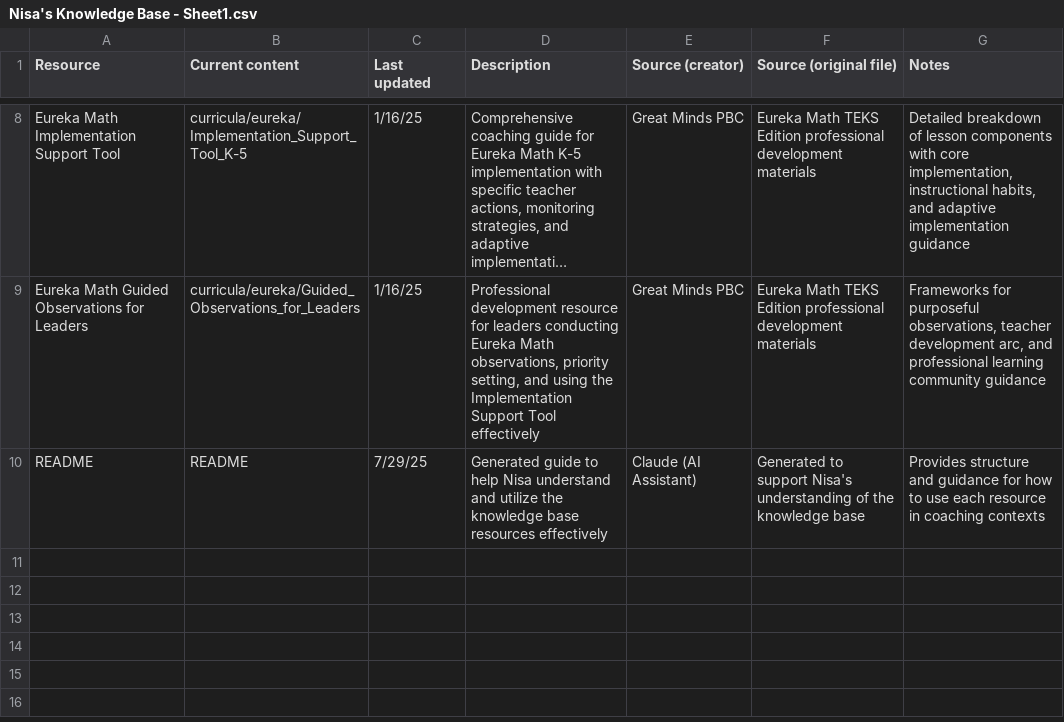
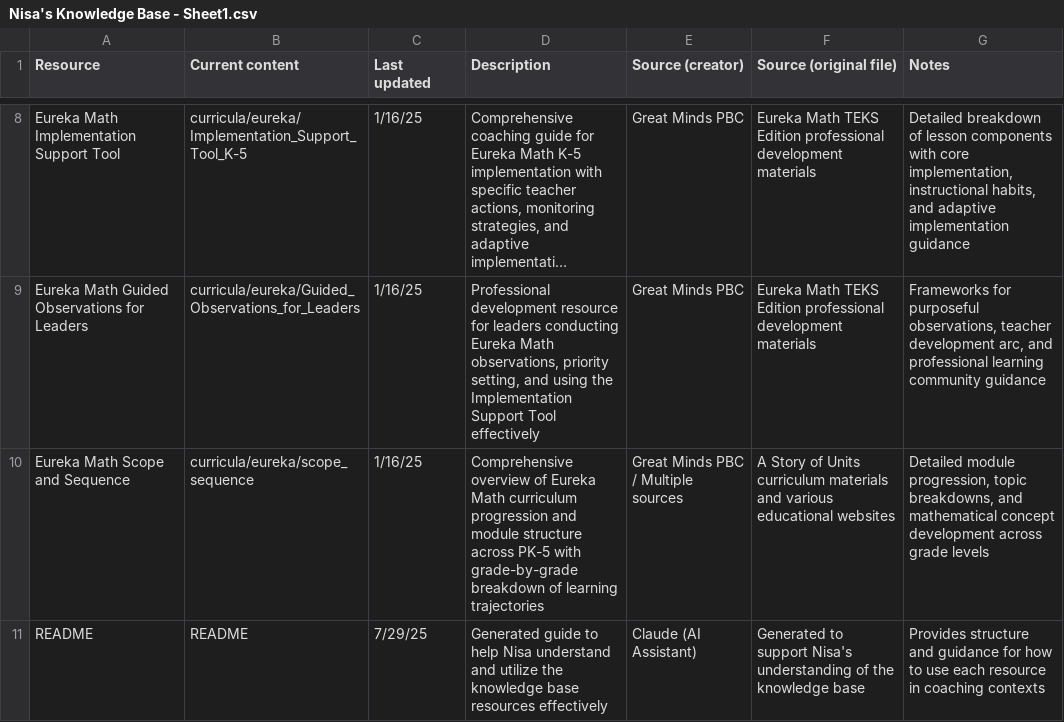
Before and after one commit to agasthyaps/nisasbrain, a CSV file: Nisa's Knowledge Base - Sheet1.csv, drawn as a sheet; only a part is shown, gaps mark what is left out; long unchanged cells end in …; the diff names each change by its address in the sheet, - before the commit and + after, or states it on an @@ line.

Commit message:
added eureka s+s

```diff
--- a/Nisa's Knowledge Base - Sheet1.csv
+++ b/Nisa's Knowledge Base - Sheet1.csv
+row 10: Eureka Math Scope and Sequence | curricula/eureka/scope_sequence | 1/16/25 | Comprehensive overview of Eureka Math curriculum progression and module structure across PK-5 with grade-by-grade breakdown of learning trajectories | Great Minds PBC / Multiple sources | A Story of Units curriculum materials and various educational websites | Detailed module progression, topic breakdowns, and mathematical concept development across grade levels
```
Also changed, not shown: 4 other files.
